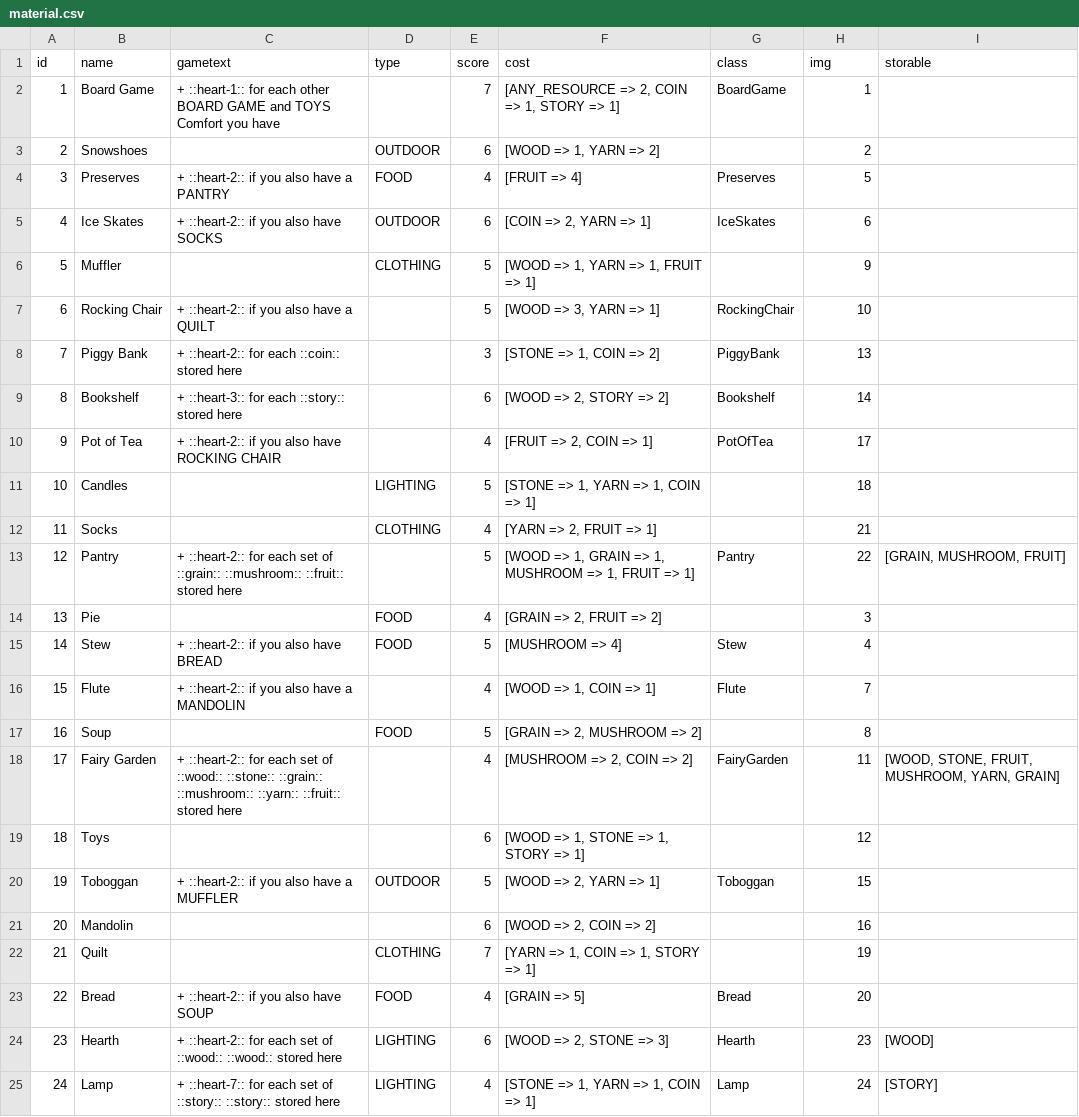
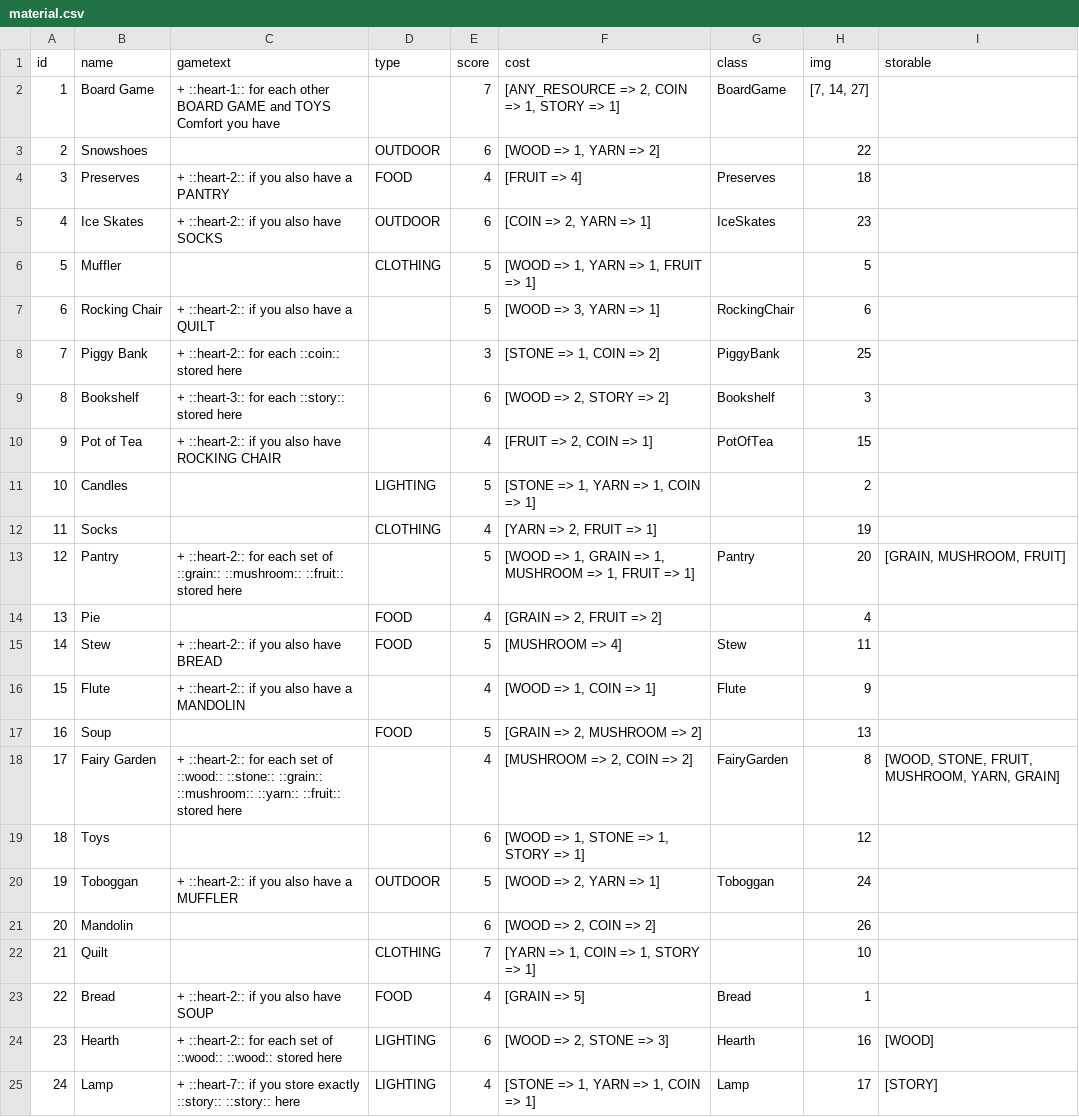
Before and after one commit to MartinGoulet/bga-creatureconforts, a CSV file: misc/material.csv, drawn as a sheet.

```diff
--- a/misc/material.csv
+++ b/misc/material.csv
@@ -1,25 +1,25 @@
 id|name|gametext|type|score|cost|class|img|storable
-1|Board Game|+ ::heart-1:: for each other BOARD GAME and TOYS Comfort you have||7|[ANY_RESOURCE => 2, COIN => 1, STORY => 1]|BoardGame|1|
-2|Snowshoes||OUTDOOR|6|[WOOD => 1, YARN => 2]||2|
-3|Preserves|+ ::heart-2:: if you also have a PANTRY|FOOD|4|[FRUIT => 4]|Preserves|5|
-4|Ice Skates|+ ::heart-2:: if you also have SOCKS|OUTDOOR|6|[COIN => 2, YARN => 1]|IceSkates|6|
-5|Muffler||CLOTHING|5|[WOOD => 1, YARN => 1, FRUIT => 1]||9|
-6|Rocking Chair|+ ::heart-2:: if you also have a QUILT||5|[WOOD => 3, YARN => 1]|RockingChair|10|
-7|Piggy Bank|+ ::heart-2:: for each ::coin:: stored here||3|[STONE => 1, COIN => 2]|PiggyBank|13|
-8|Bookshelf|+ ::heart-3:: for each ::story:: stored here||6|[WOOD => 2, STORY => 2]|Bookshelf|14|
-9|Pot of Tea|+ ::heart-2:: if you also have ROCKING CHAIR||4|[FRUIT => 2, COIN => 1]|PotOfTea|17|
-10|Candles||LIGHTING|5|[STONE => 1, YARN => 1, COIN => 1]||18|
-11|Socks||CLOTHING|4|[YARN => 2, FRUIT => 1]||21|
-12|Pantry|+ ::heart-2:: for each set of ::grain:: ::mushroom:: ::fruit:: stored here||5|[WOOD => 1, GRAIN => 1, MUSHROOM => 1, FRUIT => 1]|Pantry|22|[GRAIN, MUSHROOM, FRUIT]
-13|Pie||FOOD|4|[GRAIN => 2, FRUIT => 2]||3|
-14|Stew|+ ::heart-2:: if you also have BREAD|FOOD|5|[MUSHROOM => 4]|Stew|4|
-15|Flute|+ ::heart-2:: if you also have a MANDOLIN||4|[WOOD => 1, COIN => 1]|Flute|7|
-16|Soup||FOOD|5|[GRAIN => 2, MUSHROOM => 2]||8|
-17|Fairy Garden|+ ::heart-2:: for each set of ::wood:: ::stone:: ::grain:: ::mushroom:: ::yarn:: ::fruit:: stored here||4|[MUSHROOM => 2, COIN => 2]|FairyGarden|11|[WOOD, STONE, FRUIT, MUSHROOM, YARN, GRAIN]
+1|Board Game|+ ::heart-1:: for each other BOARD GAME and TOYS Comfort you have||7|[ANY_RESOURCE => 2, COIN => 1, STORY => 1]|BoardGame|[7, 14, 27]|
+2|Snowshoes||OUTDOOR|6|[WOOD => 1, YARN => 2]||22|
+3|Preserves|+ ::heart-2:: if you also have a PANTRY|FOOD|4|[FRUIT => 4]|Preserves|18|
+4|Ice Skates|+ ::heart-2:: if you also have SOCKS|OUTDOOR|6|[COIN => 2, YARN => 1]|IceSkates|23|
+5|Muffler||CLOTHING|5|[WOOD => 1, YARN => 1, FRUIT => 1]||5|
+6|Rocking Chair|+ ::heart-2:: if you also have a QUILT||5|[WOOD => 3, YARN => 1]|RockingChair|6|
+7|Piggy Bank|+ ::heart-2:: for each ::coin:: stored here||3|[STONE => 1, COIN => 2]|PiggyBank|25|
+8|Bookshelf|+ ::heart-3:: for each ::story:: stored here||6|[WOOD => 2, STORY => 2]|Bookshelf|3|
+9|Pot of Tea|+ ::heart-2:: if you also have ROCKING CHAIR||4|[FRUIT => 2, COIN => 1]|PotOfTea|15|
+10|Candles||LIGHTING|5|[STONE => 1, YARN => 1, COIN => 1]||2|
+11|Socks||CLOTHING|4|[YARN => 2, FRUIT => 1]||19|
+12|Pantry|+ ::heart-2:: for each set of ::grain:: ::mushroom:: ::fruit:: stored here||5|[WOOD => 1, GRAIN => 1, MUSHROOM => 1, FRUIT => 1]|Pantry|20|[GRAIN, MUSHROOM, FRUIT]
+13|Pie||FOOD|4|[GRAIN => 2, FRUIT => 2]||4|
+14|Stew|+ ::heart-2:: if you also have BREAD|FOOD|5|[MUSHROOM => 4]|Stew|11|
+15|Flute|+ ::heart-2:: if you also have a MANDOLIN||4|[WOOD => 1, COIN => 1]|Flute|9|
+16|Soup||FOOD|5|[GRAIN => 2, MUSHROOM => 2]||13|
+17|Fairy Garden|+ ::heart-2:: for each set of ::wood:: ::stone:: ::grain:: ::mushroom:: ::yarn:: ::fruit:: stored here||4|[MUSHROOM => 2, COIN => 2]|FairyGarden|8|[WOOD, STONE, FRUIT, MUSHROOM, YARN, GRAIN]
 18|Toys|||6|[WOOD => 1, STONE => 1, STORY => 1]||12|
-19|Toboggan|+ ::heart-2:: if you also have a MUFFLER|OUTDOOR|5|[WOOD => 2, YARN => 1]|Toboggan|15|
-20|Mandolin|||6|[WOOD => 2, COIN => 2]||16|
-21|Quilt||CLOTHING|7|[YARN => 1, COIN => 1, STORY => 1]||19|
-22|Bread|+ ::heart-2:: if you also have SOUP|FOOD|4|[GRAIN => 5]|Bread|20|
-23|Hearth|+ ::heart-2:: for each set of ::wood:: ::wood:: stored here|LIGHTING|6|[WOOD => 2, STONE => 3]|Hearth|23|[WOOD]
-24|Lamp|+ ::heart-7:: for each set of ::story:: ::story:: stored here|LIGHTING|4|[STONE => 1, YARN => 1, COIN => 1]|Lamp|24|[STORY]
+19|Toboggan|+ ::heart-2:: if you also have a MUFFLER|OUTDOOR|5|[WOOD => 2, YARN => 1]|Toboggan|24|
+20|Mandolin|||6|[WOOD => 2, COIN => 2]||26|
+21|Quilt||CLOTHING|7|[YARN => 1, COIN => 1, STORY => 1]||10|
+22|Bread|+ ::heart-2:: if you also have SOUP|FOOD|4|[GRAIN => 5]|Bread|1|
+23|Hearth|+ ::heart-2:: for each set of ::wood:: ::wood:: stored here|LIGHTING|6|[WOOD => 2, STONE => 3]|Hearth|16|[WOOD]
+24|Lamp|+ ::heart-7:: if you store exactly ::story:: ::story:: here|LIGHTING|4|[STONE => 1, YARN => 1, COIN => 1]|Lamp|17|[STORY]
```
Also changed, not shown: misc/improvements.csv, misc/travelers.csv, 24 other files.
